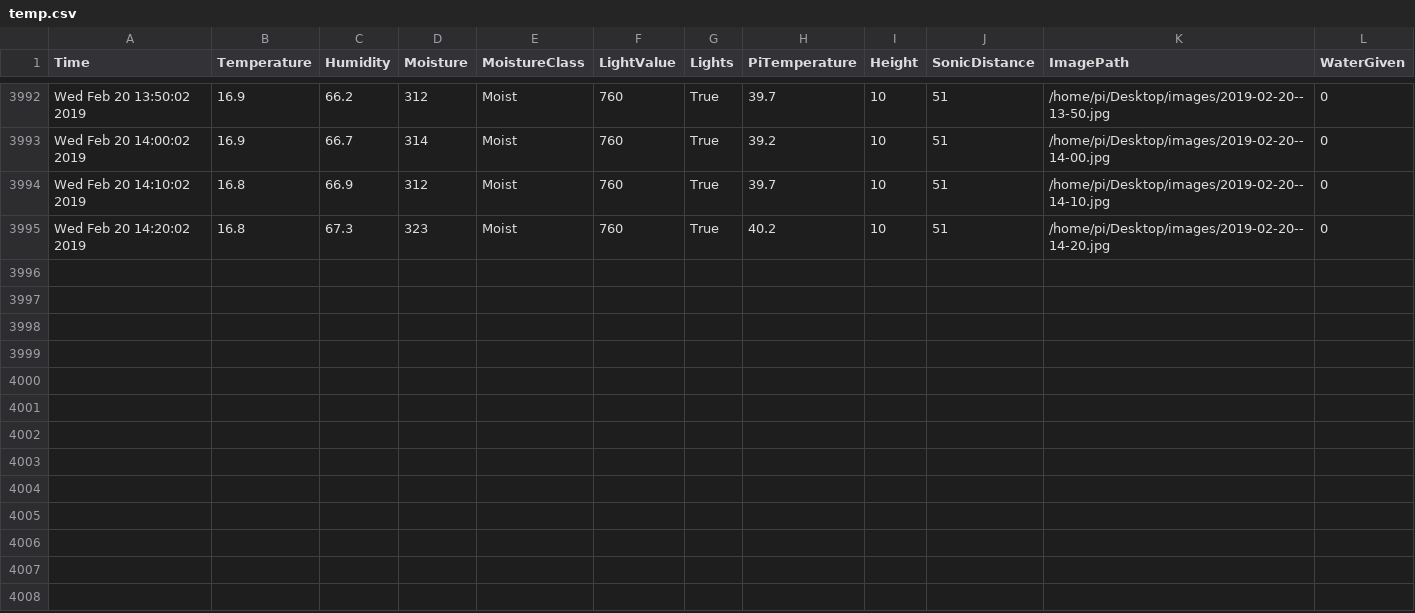
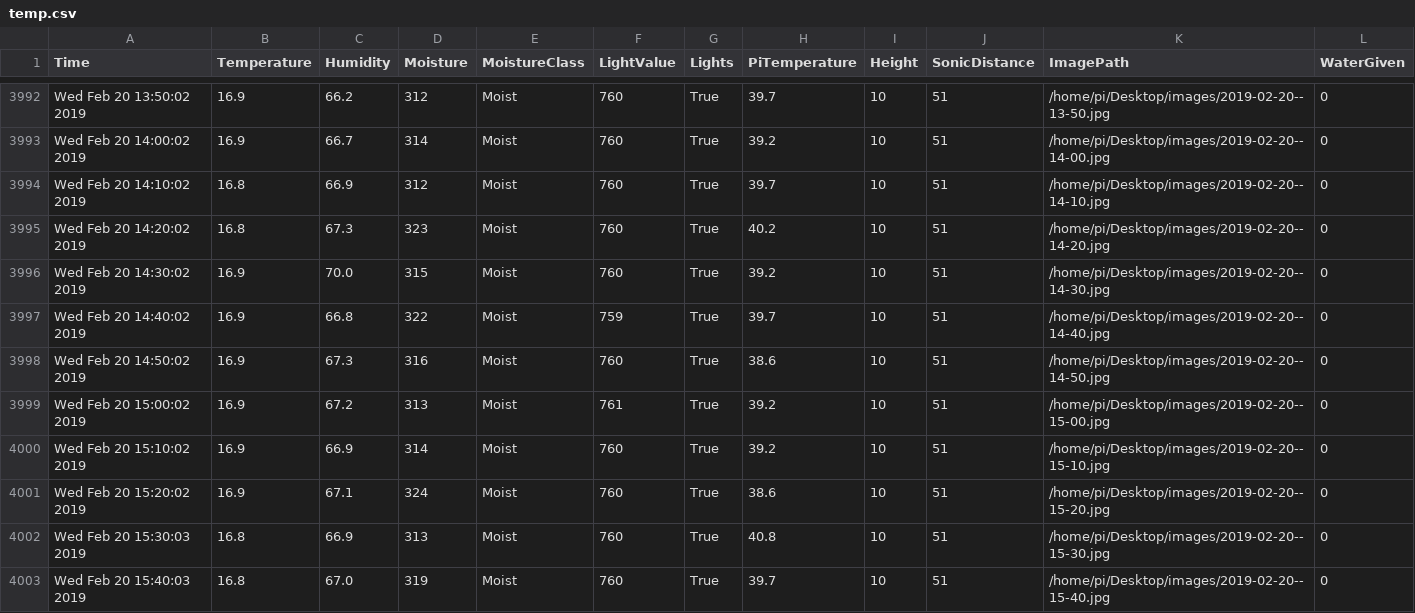
Before and after one commit to graffenwalder/growPi, a CSV file: temp.csv, drawn as a sheet; only a part is shown, gaps mark what is left out; the diff covers the shown part only.

```diff
--- a/temp.csv
+++ b/temp.csv
@@ -3995 +3995,9 @@ Wed Feb 20 14:10:02 2019,16.8,66.9,312,Moist,760,True,39.7,10,51,/home/pi/Deskto
 Wed Feb 20 14:20:02 2019,16.8,67.3,323,Moist,760,True,40.2,10,51,/home/pi/Desktop/images/2019-02-20--14-20.jpg,0
+Wed Feb 20 14:30:02 2019,16.9,70.0,315,Moist,760,True,39.2,10,51,/home/pi/Desktop/images/2019-02-20--14-30.jpg,0
+Wed Feb 20 14:40:02 2019,16.9,66.8,322,Moist,759,True,39.7,10,51,/home/pi/Desktop/images/2019-02-20--14-40.jpg,0
+Wed Feb 20 14:50:02 2019,16.9,67.3,316,Moist,760,True,38.6,10,51,/home/pi/Desktop/images/2019-02-20--14-50.jpg,0
+Wed Feb 20 15:00:02 2019,16.9,67.2,313,Moist,761,True,39.2,10,51,/home/pi/Desktop/images/2019-02-20--15-00.jpg,0
+Wed Feb 20 15:10:02 2019,16.9,66.9,314,Moist,760,True,39.2,10,51,/home/pi/Desktop/images/2019-02-20--15-10.jpg,0
+Wed Feb 20 15:20:02 2019,16.9,67.1,324,Moist,760,True,38.6,10,51,/home/pi/Desktop/images/2019-02-20--15-20.jpg,0
+Wed Feb 20 15:30:03 2019,16.8,66.9,313,Moist,760,True,40.8,10,51,/home/pi/Desktop/images/2019-02-20--15-30.jpg,0
+Wed Feb 20 15:40:03 2019,16.8,67.0,319,Moist,760,True,39.7,10,51,/home/pi/Desktop/images/2019-02-20--15-40.jpg,0
```
Also changed, not shown: 8 added rows and 4 edited cells elsewhere in this file, 2 other files.
